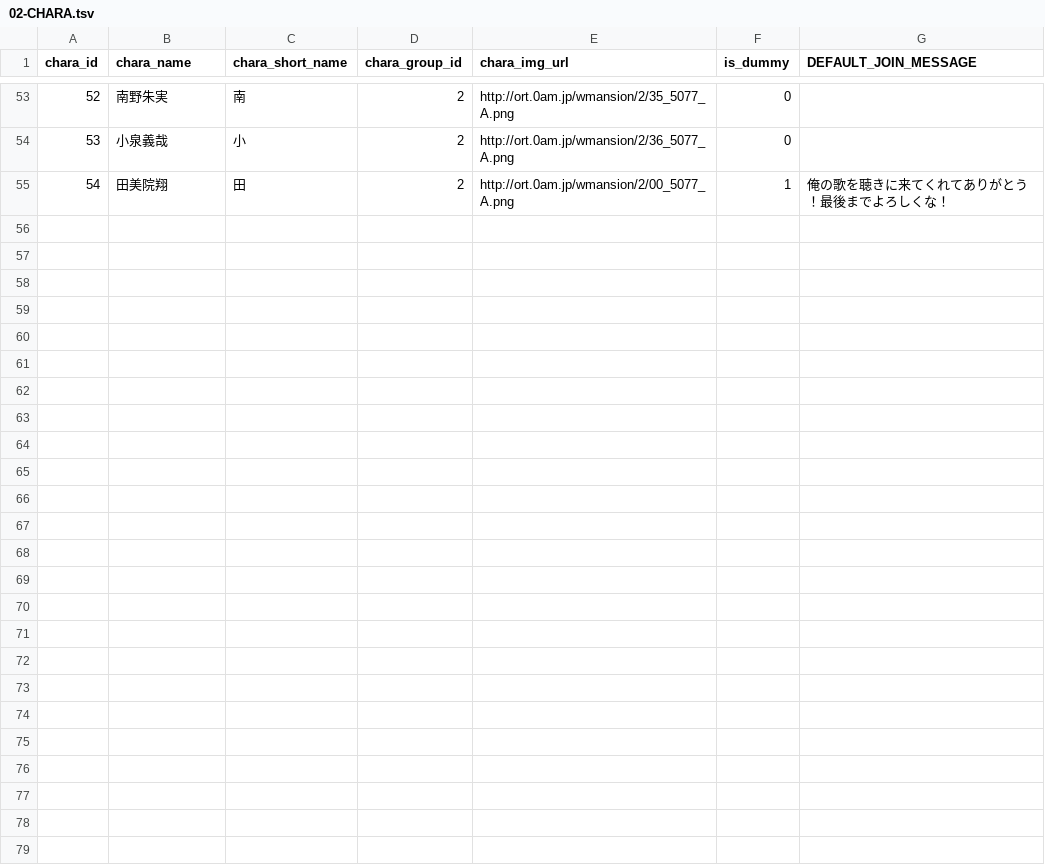
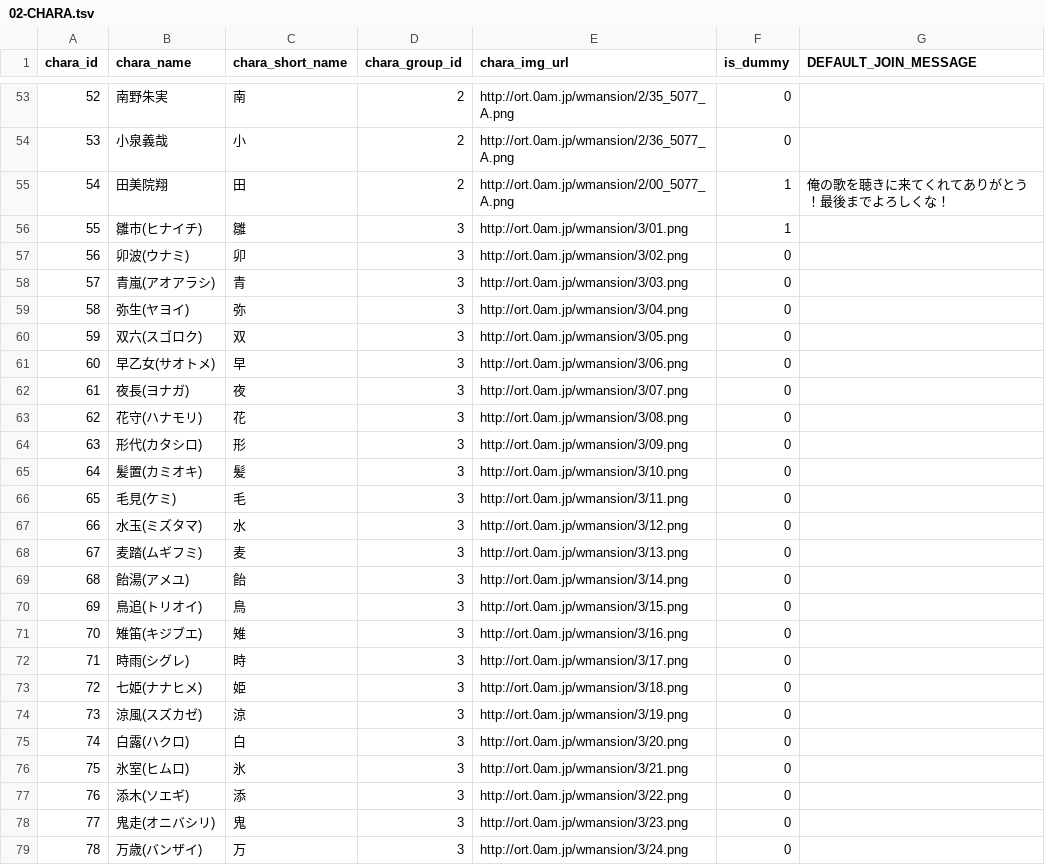
Before and after one commit to h-orito/wolf-mansion, a TSV file: dbflute_werewolf_mansiondb/playsql/data/ut/tsv/UTF-8/02-CHARA.tsv, drawn as a sheet; only a part is shown, gaps mark what is left out.

```diff
--- a/dbflute_werewolf_mansiondb/playsql/data/ut/tsv/UTF-8/02-CHARA.tsv
+++ b/dbflute_werewolf_mansiondb/playsql/data/ut/tsv/UTF-8/02-CHARA.tsv
@@ -55 +55,25 @@ chara_id	chara_name	chara_short_name	chara_group_id	chara_img_url	is_dummy	DEFAU
 54	田美院翔	田	2	http://ort.0am.jp/wmansion/2/00_5077_A.png	1	俺の歌を聴きに来てくれてありがとう！最後までよろしくな！
+55	雛市(ヒナイチ)	雛	3	http://ort.0am.jp/wmansion/3/01.png	1	
+56	卯波(ウナミ)	卯	3	http://ort.0am.jp/wmansion/3/02.png	0	
+57	青嵐(アオアラシ)	青	3	http://ort.0am.jp/wmansion/3/03.png	0	
+58	弥生(ヤヨイ)	弥	3	http://ort.0am.jp/wmansion/3/04.png	0	
+59	双六(スゴロク)	双	3	http://ort.0am.jp/wmansion/3/05.png	0	
+60	早乙女(サオトメ)	早	3	http://ort.0am.jp/wmansion/3/06.png	0	
+61	夜長(ヨナガ)	夜	3	http://ort.0am.jp/wmansion/3/07.png	0	
+62	花守(ハナモリ)	花	3	http://ort.0am.jp/wmansion/3/08.png	0	
+63	形代(カタシロ)	形	3	http://ort.0am.jp/wmansion/3/09.png	0	
+64	髪置(カミオキ)	髪	3	http://ort.0am.jp/wmansion/3/10.png	0	
+65	毛見(ケミ)	毛	3	http://ort.0am.jp/wmansion/3/11.png	0	
+66	水玉(ミズタマ)	水	3	http://ort.0am.jp/wmansion/3/12.png	0	
+67	麦踏(ムギフミ)	麦	3	http://ort.0am.jp/wmansion/3/13.png	0	
+68	飴湯(アメユ)	飴	3	http://ort.0am.jp/wmansion/3/14.png	0	
+69	鳥追(トリオイ)	鳥	3	http://ort.0am.jp/wmansion/3/15.png	0	
+70	雉笛(キジブエ)	雉	3	http://ort.0am.jp/wmansion/3/16.png	0	
+71	時雨(シグレ)	時	3	http://ort.0am.jp/wmansion/3/17.png	0	
+72	七姫(ナナヒメ)	姫	3	http://ort.0am.jp/wmansion/3/18.png	0	
+73	涼風(スズカゼ)	涼	3	http://ort.0am.jp/wmansion/3/19.png	0	
+74	白露(ハクロ)	白	3	http://ort.0am.jp/wmansion/3/20.png	0	
+75	氷室(ヒムロ)	氷	3	http://ort.0am.jp/wmansion/3/21.png	0	
+76	添木(ソエギ)	添	3	http://ort.0am.jp/wmansion/3/22.png	0	
+77	鬼走(オニバシリ)	鬼	3	http://ort.0am.jp/wmansion/3/23.png	0	
+78	万歳(バンザイ)	万	3	http://ort.0am.jp/wmansion/3/24.png	0	
```
Also changed, not shown: dbflute_werewolf_mansiondb/playsql/data/production/tsv/UTF-8/02-CHARA.tsv, 4 other files.
